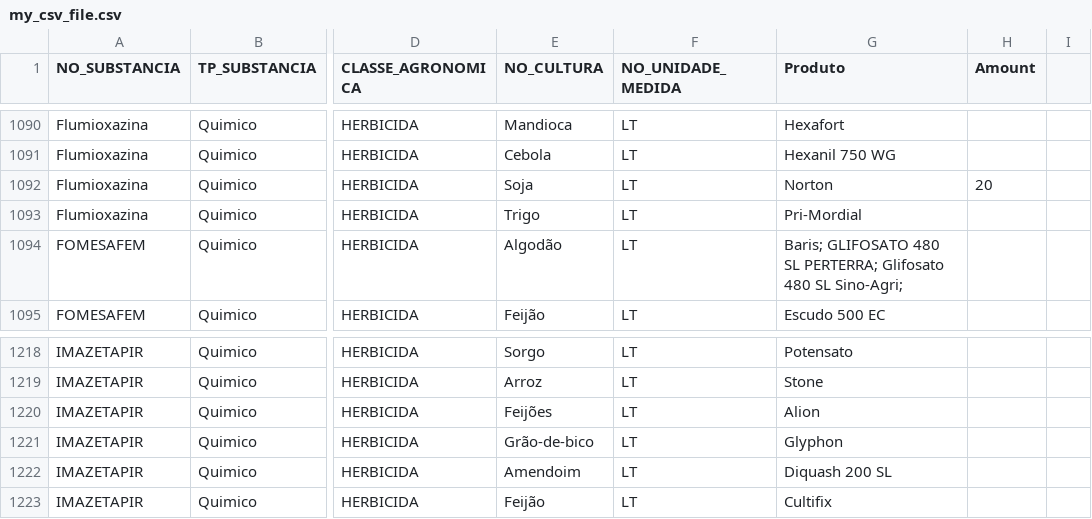
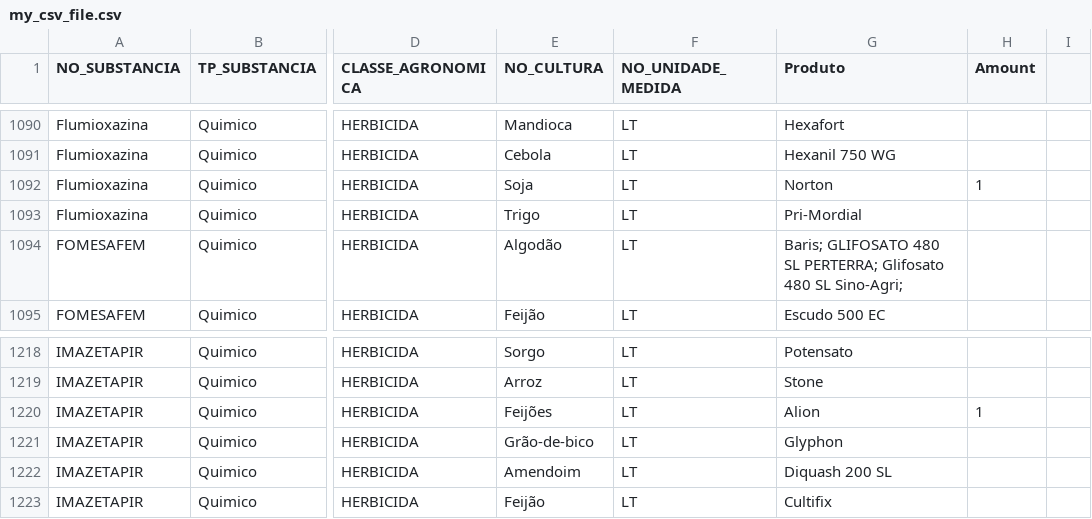
Before and after one commit to BernardoNal/my-chemicals, a CSV file: db/data/my_csv_file.csv, drawn as a sheet; only a part is shown, gaps mark what is left out; the diff covers the shown part only; the diff names each change by its address in the sheet, - before the commit and + after, or states it on an @@ line.

```diff
--- a/db/data/my_csv_file.csv
+++ b/db/data/my_csv_file.csv
-H1092 (Amount): 20
+H1092 (Amount): 1
-H1220 (Amount): (empty)
+H1220 (Amount): 1
```
Also changed, not shown: 19 added rows and 12 edited cells elsewhere in this file.
